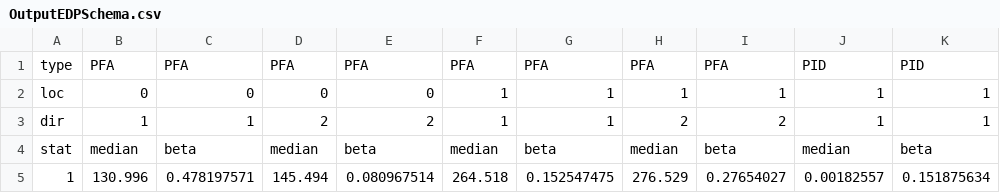
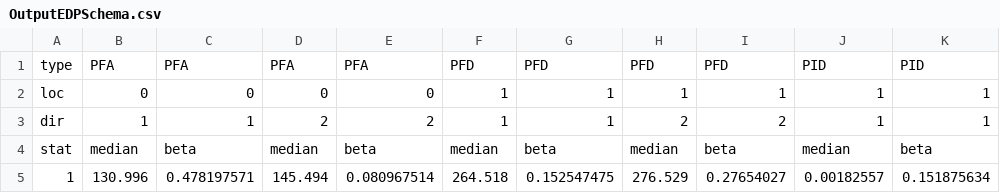
Before and after one commit to NHERI-SimCenter/SimCenterDocumentation, a CSV file: docs/common/developer_manual/architecture/desktop/file-types/files/OutputEDPSchema.csv, drawn as a sheet; only a part is shown; the diff names each change by its address in the sheet, - before the commit and + after, or states it on an @@ line.

Commit message:
Update Technical Manual for all apps, fix legacy HydroUQ docs

```diff
--- a/docs/common/developer_manual/architecture/desktop/file-types/files/OutputEDPSchema.csv
+++ b/docs/common/developer_manual/architecture/desktop/file-types/files/OutputEDPSchema.csv
-F1: PFA
+F1: PFD
-G1: PFA
+G1: PFD
-H1: PFA
+H1: PFD
-I1: PFA
+I1: PFD
```
Also changed, not shown: 32 other files.
